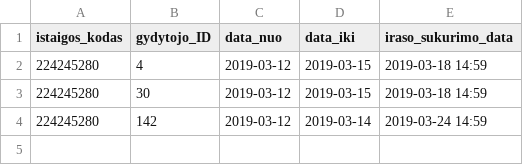
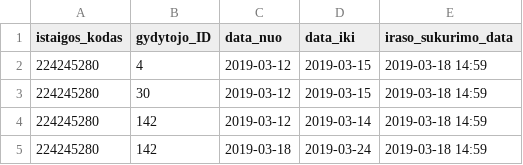
Before and after one commit to vilnius/poliklinikos, a CSV file: data/Lazdynu_poliklinika/Registracija/224245280_doctors_not_at_work.csv, drawn as a sheet.

Commit message:
LP automatic update

```diff
--- a/data/Lazdynu_poliklinika/Registracija/224245280_doctors_not_at_work.csv
+++ b/data/Lazdynu_poliklinika/Registracija/224245280_doctors_not_at_work.csv
@@ -3,2 +3,3 @@ istaigos_kodas;gydytojo_ID;data_nuo;data_iki;iraso_sukurimo_data
 224245280;30;2019-03-12;2019-03-15;2019-03-18 14:59
-224245280;142;2019-03-12;2019-03-14;2019-03-24 14:59
+224245280;142;2019-03-12;2019-03-14;2019-03-18 14:59
+224245280;142;2019-03-18;2019-03-24;2019-03-18 14:59
```
